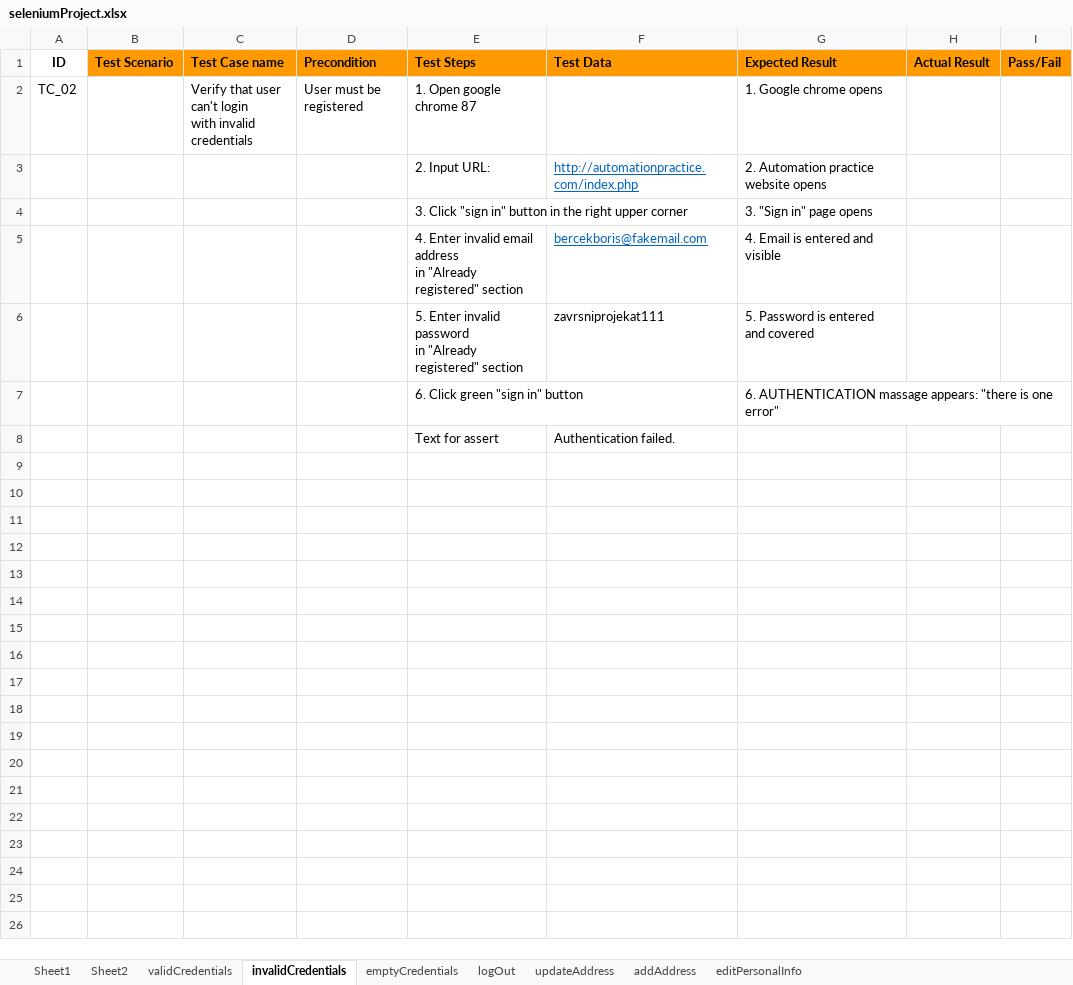
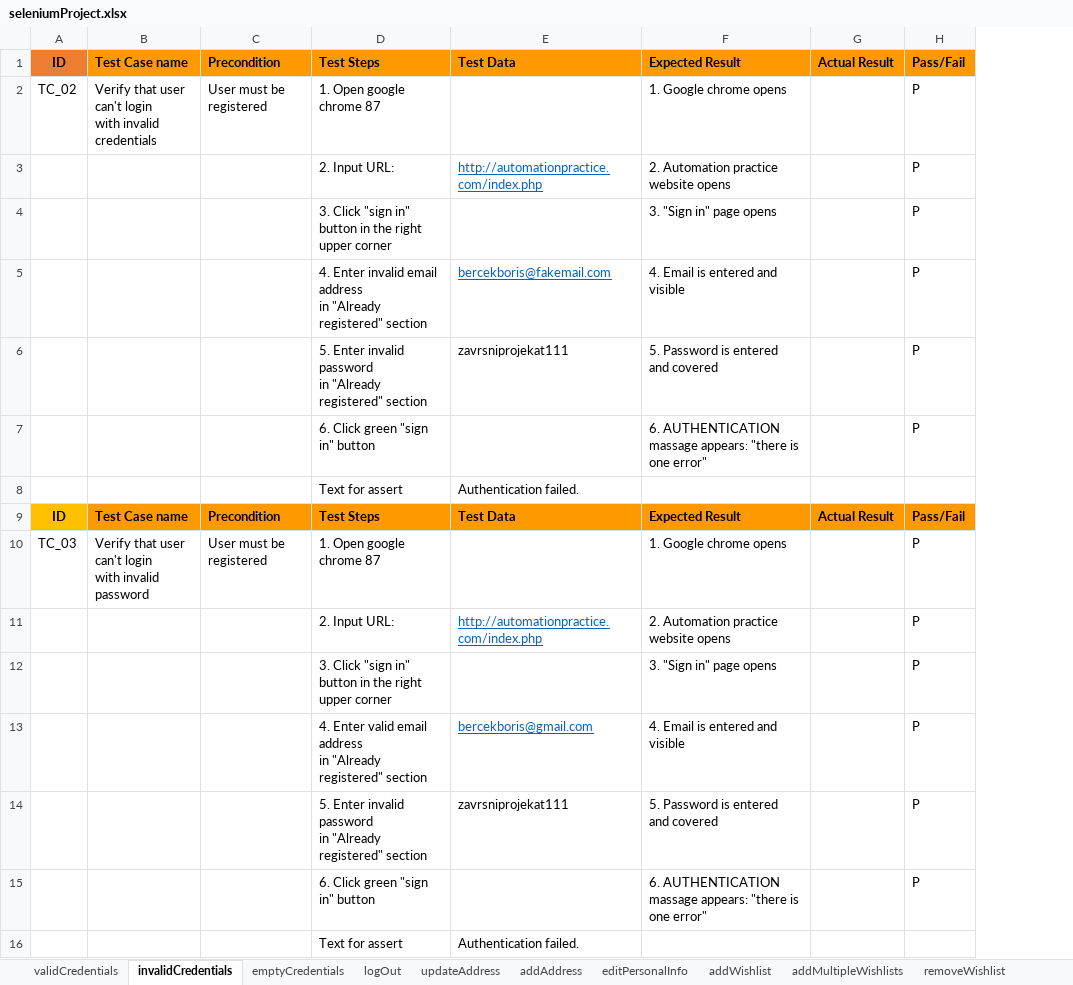
Before and after one commit to Boris-Bercek/SeleniumProject, an Excel workbook: data/seleniumProject.xlsx, sheet invalidCredentials, drawn as a sheet; values as stored, in another font and other column widths than the file's, no borders; removed rows and columns are numbered as before the commit, all else as after; ↵ is a line break in a cell; the diff names each change by its address in the sheet, - before the commit and + after, or states it on an @@ line.

```diff
--- a/data/seleniumProject.xlsx (sheet invalidCredentials)
+++ b/data/seleniumProject.xlsx (sheet invalidCredentials)
-sheet tab: Sheet1
-sheet tab: Sheet2
+sheet tab: addWishlist
+sheet tab: addMultipleWishlists
+sheet tab: removeWishlist
-column B, row 1: Test Scenario
-column I, row 1: Pass/Fail
+column H, rows 1-7: Pass/Fail | P | P | P | P | P | P
-A1 fill: none
+A1 fill: #ED7D31
+row 9: ID | Test Case name | Precondition | Test Steps | Test Data | Expected Result | Actual Result | Pass/Fail
+row 10: TC_03 | Verify that user can't login ↵ with invalid password | User must be registered | 1. Open google chrome 87 |  | 1. Google chrome opens |  | P
+row 11:  |  |  | 2. Input URL: | http://automationpractice.com/index.php | 2. Automation practice ↵ website opens |  | P
+row 12:  |  |  | 3. Click "sign in" button in the right upper corner |  | 3. "Sign in" page opens |  | P
+row 13:  |  |  | 4. Enter valid email address ↵ in "Already registered" section | bercekboris@gmail.com | 4. Email is entered and ↵ visible |  | P
+row 14:  |  |  | 5. Enter invalid password ↵ in "Already registered" section | zavrsniprojekat111 | 5. Password is entered ↵ and covered |  | P
+row 15:  |  |  | 6. Click green "sign in" button |  | 6. AUTHENTICATION massage appears: "there is one error" |  | P
+row 16:  |  |  | Text for assert | Authentication failed.
```
Also changed, not shown: sheet editPersonalInfo, sheet addAddress, sheet updateAddress, sheet logOut, sheet validCredentials, sheet emptyCredentials, 15 other files.
